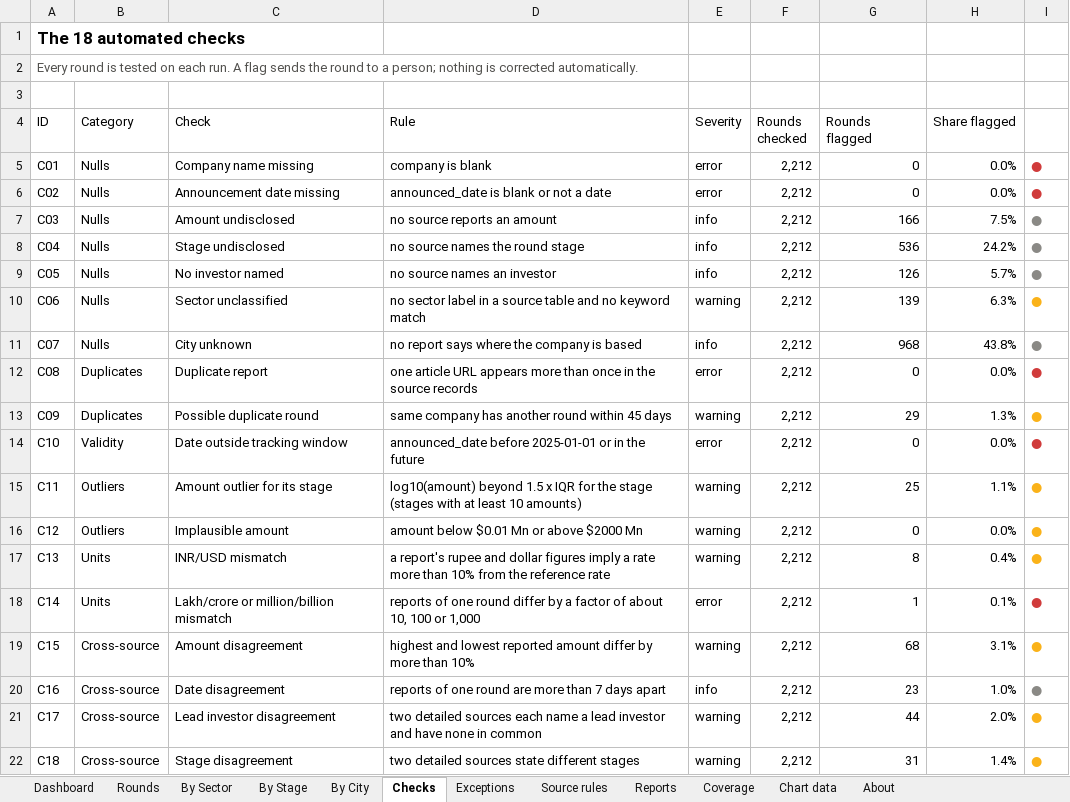
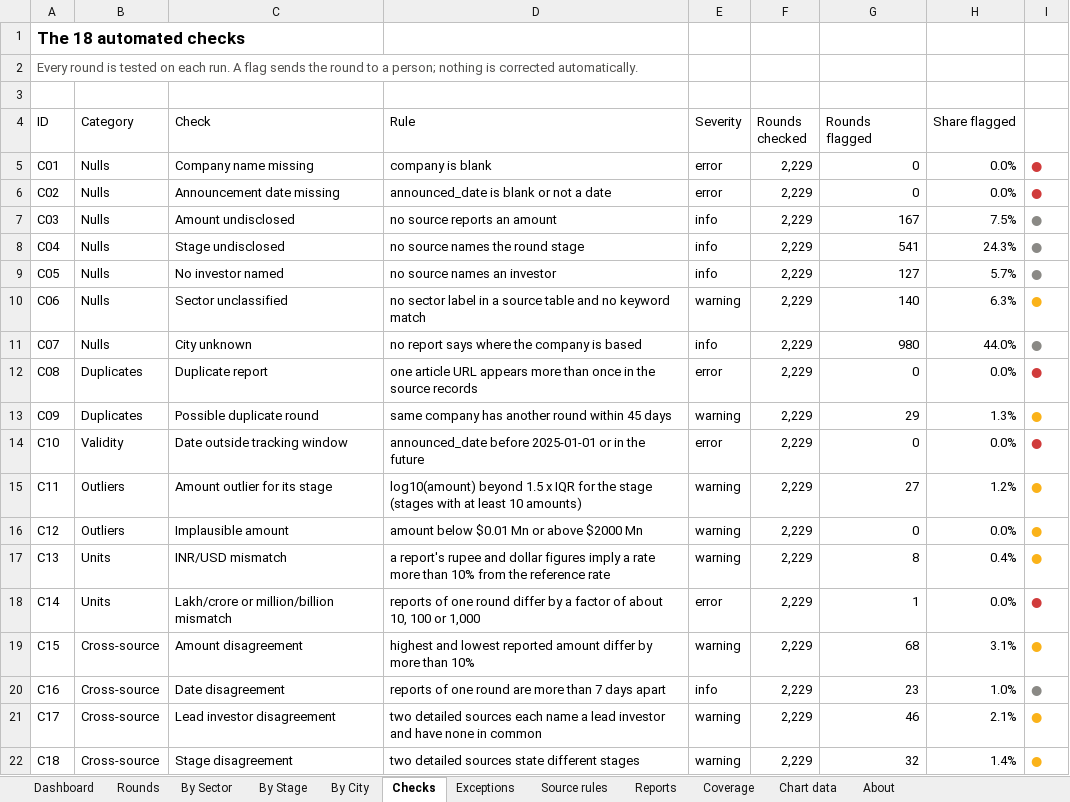
Before and after one commit to pkjx29/funding-tracker, an Excel workbook: reports/funding_tracker.xlsx, sheet Checks, drawn as a sheet; values as stored, in another font and other column widths than the file's, no borders; table styles not drawn; the diff names each change by its address in the sheet, - before the commit and + after, or states it on an @@ line.

```diff
--- a/reports/funding_tracker.xlsx (sheet Checks)
+++ b/reports/funding_tracker.xlsx (sheet Checks)
-F5:F22 (Rounds checked): 2,212
+F5:F22 (Rounds checked): 2,229
-G7 (Rounds flagged): 166
+G7 (Rounds flagged): 167
-G8 (Rounds flagged): 536
+G8 (Rounds flagged): 541
-H8 (Share flagged): 24.2%
+H8 (Share flagged): 24.3%
-G9 (Rounds flagged): 126
+G9 (Rounds flagged): 127
-G10 (Rounds flagged): 139
+G10 (Rounds flagged): 140
-G11 (Rounds flagged): 968
+G11 (Rounds flagged): 980
-H11 (Share flagged): 43.8%
+H11 (Share flagged): 44.0%
-G15 (Rounds flagged): 25
+G15 (Rounds flagged): 27
-H15 (Share flagged): 1.1%
+H15 (Share flagged): 1.2%
-H18 (Share flagged): 0.1%
+H18 (Share flagged): 0.0%
-G21 (Rounds flagged): 44
+G21 (Rounds flagged): 46
-H21 (Share flagged): 2.0%
+H21 (Share flagged): 2.1%
-G22 (Rounds flagged): 31
+G22 (Rounds flagged): 32
```
Also changed, not shown: sheet Rounds, sheet Reports, sheet Exceptions, sheet Dashboard, sheet By Sector, sheet By Stage, 4 more sheets, formulas that keep their value, 13 other files.
